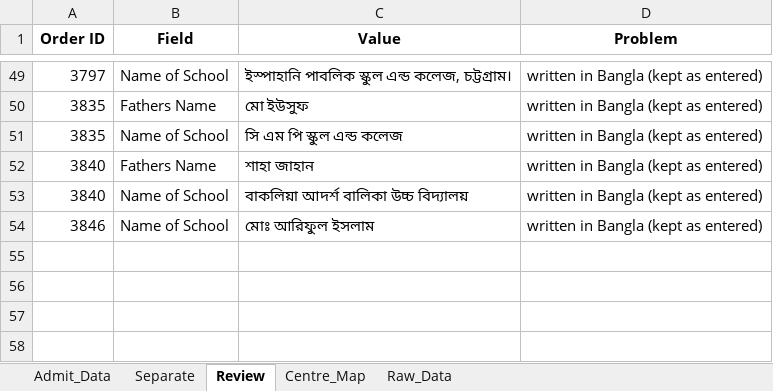
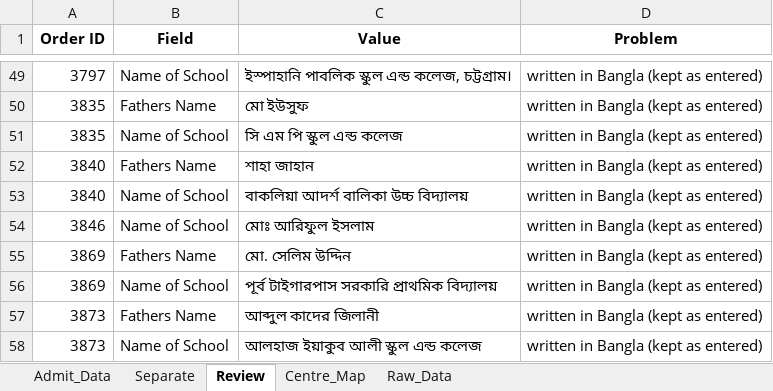
Before and after one commit to mahiiabdullah/Ankur_Admit_Card_Generation, an Excel workbook: Admit_Card_Data_2026.xlsx, sheet Review, drawn as a sheet; only a part is shown, gaps mark what is left out; values as stored, in another font and other column widths than the file's, no borders; the diff names each change by its address in the sheet, - before the commit and + after, or states it on an @@ line.

```diff
--- a/Admit_Card_Data_2026.xlsx (sheet Review)
+++ b/Admit_Card_Data_2026.xlsx (sheet Review)
+row 55: 3869 | Fathers Name | মো. সেলিম উদ্দিন | written in Bangla (kept as entered)
+row 56: 3869 | Name of School | পূর্ব টাইগারপাস সরকারি প্রাথমিক বিদ্যালয় | written in Bangla (kept as entered)
+row 57: 3873 | Fathers Name | আব্দুল কাদের জিলানী | written in Bangla (kept as entered)
+row 58: 3873 | Name of School | আলহাজ ইয়াকুব আলী স্কুল এন্ড কলেজ | written in Bangla (kept as entered)
```
Also changed, not shown: sheet Raw_Data, sheet Admit_Data, sheet Centre_Map, Student data.xlsx, 1 other file.
